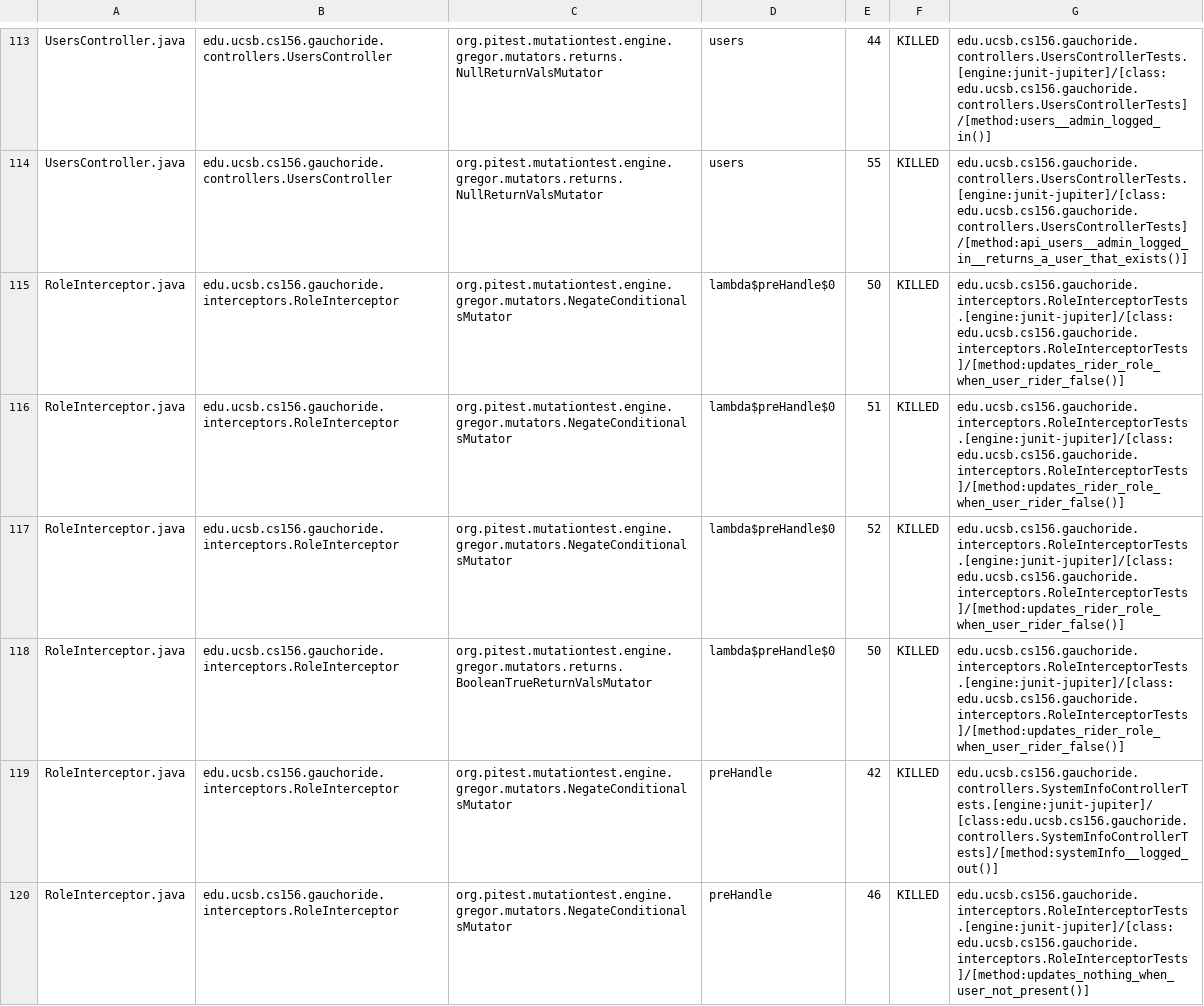
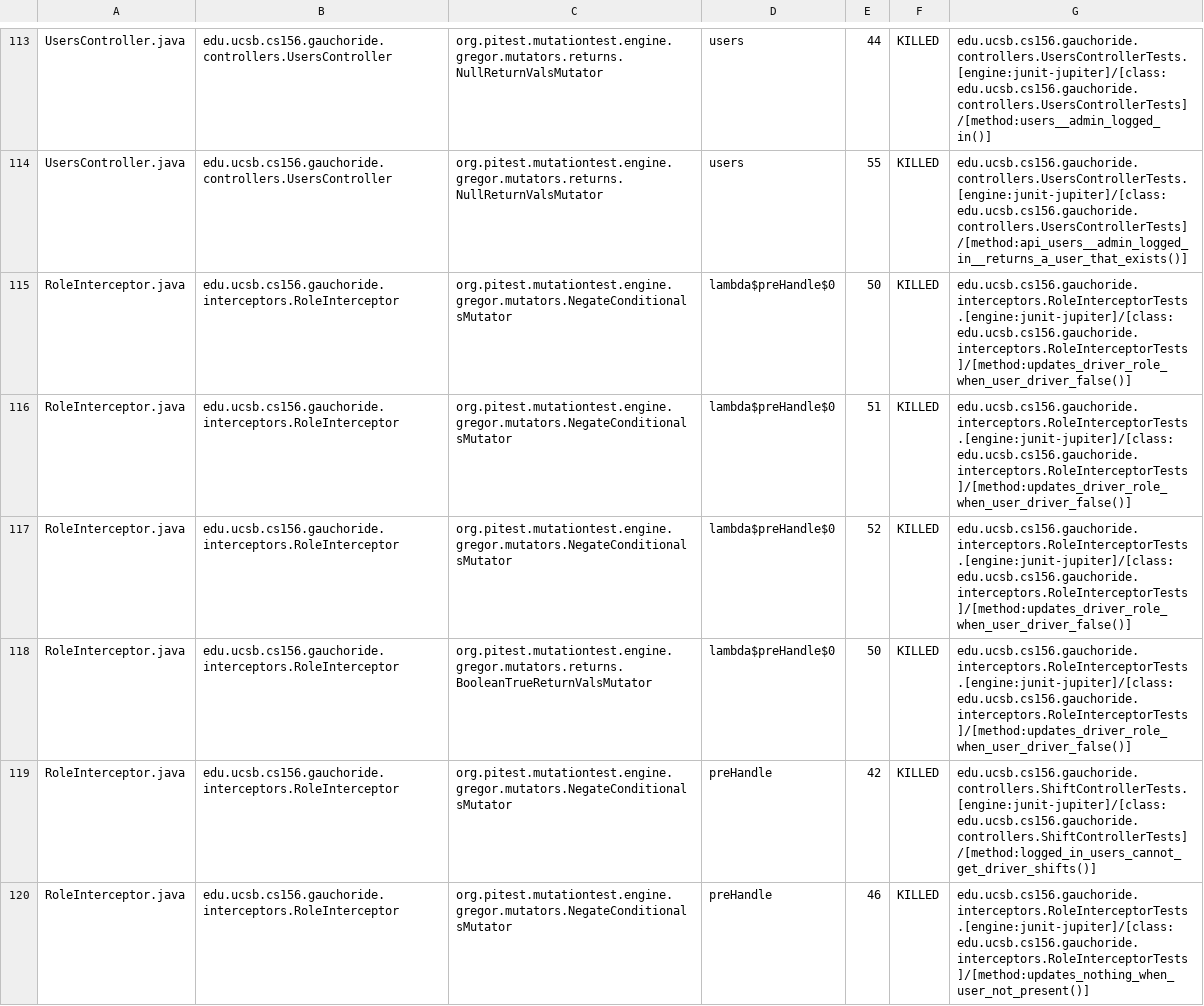
Before and after one commit to ucsb-cs156-w24/proj-gauchoride-w24-7pm-3, a CSV file: prs/60/pitest/mutations.csv, drawn as a sheet; only a part is shown, gaps mark what is left out; the diff covers the shown part only.

Commit message:
Deploying to gh-pages from @ ucsb-cs156-w24/proj-gauchoride-w24-7pm-3@06c406a7233a6cb97c910dcd664eef0d9139ff21 🚀

```diff
--- a/prs/60/pitest/mutations.csv
+++ b/prs/60/pitest/mutations.csv
@@ -114,7 +114,7 @@ UsersController.java,edu.ucsb.cs156.gauchoride.controllers.UsersController,org.p
 UsersController.java,edu.ucsb.cs156.gauchoride.controllers.UsersController,org.pitest.mutationtest.engine.gregor.mutators.returns.NullReturnValsMutator,users,55,KILLED,edu.ucsb.cs156.gauchoride.controllers.UsersControllerTests.[engine:junit-jupiter]/[class:edu.ucsb.cs156.gauchoride.controllers.UsersControllerTests]/[method:api_users__admin_logged_in__returns_a_user_that_exists()]
-RoleInterceptor.java,edu.ucsb.cs156.gauchoride.interceptors.RoleInterceptor,org.pitest.mutationtest.engine.gregor.mutators.NegateConditionalsMutator,lambda$preHandle$0,50,KILLED,edu.ucsb.cs156.gauchoride.interceptors.RoleInterceptorTests.[engine:junit-jupiter]/[class:edu.ucsb.cs156.gauchoride.interceptors.RoleInterceptorTests]/[method:updates_rider_role_when_user_rider_false()]
-RoleInterceptor.java,edu.ucsb.cs156.gauchoride.interceptors.RoleInterceptor,org.pitest.mutationtest.engine.gregor.mutators.NegateConditionalsMutator,lambda$preHandle$0,51,KILLED,edu.ucsb.cs156.gauchoride.interceptors.RoleInterceptorTests.[engine:junit-jupiter]/[class:edu.ucsb.cs156.gauchoride.interceptors.RoleInterceptorTests]/[method:updates_rider_role_when_user_rider_false()]
-RoleInterceptor.java,edu.ucsb.cs156.gauchoride.interceptors.RoleInterceptor,org.pitest.mutationtest.engine.gregor.mutators.NegateConditionalsMutator,lambda$preHandle$0,52,KILLED,edu.ucsb.cs156.gauchoride.interceptors.RoleInterceptorTests.[engine:junit-jupiter]/[class:edu.ucsb.cs156.gauchoride.interceptors.RoleInterceptorTests]/[method:updates_rider_role_when_user_rider_false()]
-RoleInterceptor.java,edu.ucsb.cs156.gauchoride.interceptors.RoleInterceptor,org.pitest.mutationtest.engine.gregor.mutators.returns.BooleanTrueReturnValsMutator,lambda$preHandle$0,50,KILLED,edu.ucsb.cs156.gauchoride.interceptors.RoleInterceptorTests.[engine:junit-jupiter]/[class:edu.ucsb.cs156.gauchoride.interceptors.RoleInterceptorTests]/[method:updates_rider_role_when_user_rider_false()]
-RoleInterceptor.java,edu.ucsb.cs156.gauchoride.interceptors.RoleInterceptor,org.pitest.mutationtest.engine.gregor.mutators.NegateConditionalsMutator,preHandle,42,KILLED,edu.ucsb.cs156.gauchoride.controllers.SystemInfoControllerTests.[engine:junit-jupiter]/[class:edu.ucsb.cs156.gauchoride.controllers.SystemInfoControllerTests]/[method:systemInfo__logged_out()]
+RoleInterceptor.java,edu.ucsb.cs156.gauchoride.interceptors.RoleInterceptor,org.pitest.mutationtest.engine.gregor.mutators.NegateConditionalsMutator,lambda$preHandle$0,50,KILLED,edu.ucsb.cs156.gauchoride.interceptors.RoleInterceptorTests.[engine:junit-jupiter]/[class:edu.ucsb.cs156.gauchoride.interceptors.RoleInterceptorTests]/[method:updates_driver_role_when_user_driver_false()]
+RoleInterceptor.java,edu.ucsb.cs156.gauchoride.interceptors.RoleInterceptor,org.pitest.mutationtest.engine.gregor.mutators.NegateConditionalsMutator,lambda$preHandle$0,51,KILLED,edu.ucsb.cs156.gauchoride.interceptors.RoleInterceptorTests.[engine:junit-jupiter]/[class:edu.ucsb.cs156.gauchoride.interceptors.RoleInterceptorTests]/[method:updates_driver_role_when_user_driver_false()]
+RoleInterceptor.java,edu.ucsb.cs156.gauchoride.interceptors.RoleInterceptor,org.pitest.mutationtest.engine.gregor.mutators.NegateConditionalsMutator,lambda$preHandle$0,52,KILLED,edu.ucsb.cs156.gauchoride.interceptors.RoleInterceptorTests.[engine:junit-jupiter]/[class:edu.ucsb.cs156.gauchoride.interceptors.RoleInterceptorTests]/[method:updates_driver_role_when_user_driver_false()]
+RoleInterceptor.java,edu.ucsb.cs156.gauchoride.interceptors.RoleInterceptor,org.pitest.mutationtest.engine.gregor.mutators.returns.BooleanTrueReturnValsMutator,lambda$preHandle$0,50,KILLED,edu.ucsb.cs156.gauchoride.interceptors.RoleInterceptorTests.[engine:junit-jupiter]/[class:edu.ucsb.cs156.gauchoride.interceptors.RoleInterceptorTests]/[method:updates_driver_role_when_user_driver_false()]
+RoleInterceptor.java,edu.ucsb.cs156.gauchoride.interceptors.RoleInterceptor,org.pitest.mutationtest.engine.gregor.mutators.NegateConditionalsMutator,preHandle,42,KILLED,edu.ucsb.cs156.gauchoride.controllers.ShiftControllerTests.[engine:junit-jupiter]/[class:edu.ucsb.cs156.gauchoride.controllers.ShiftControllerTests]/[method:logged_in_users_cannot_get_driver_shifts()]
 RoleInterceptor.java,edu.ucsb.cs156.gauchoride.interceptors.RoleInterceptor,org.pitest.mutationtest.engine.gregor.mutators.NegateConditionalsMutator,preHandle,46,KILLED,edu.ucsb.cs156.gauchoride.interceptors.RoleInterceptorTests.[engine:junit-jupiter]/[class:edu.ucsb.cs156.gauchoride.interceptors.RoleInterceptorTests]/[method:updates_nothing_when_user_not_present()]
```
Also changed, not shown: 30 edited cells elsewhere in this file, 17 other files.
